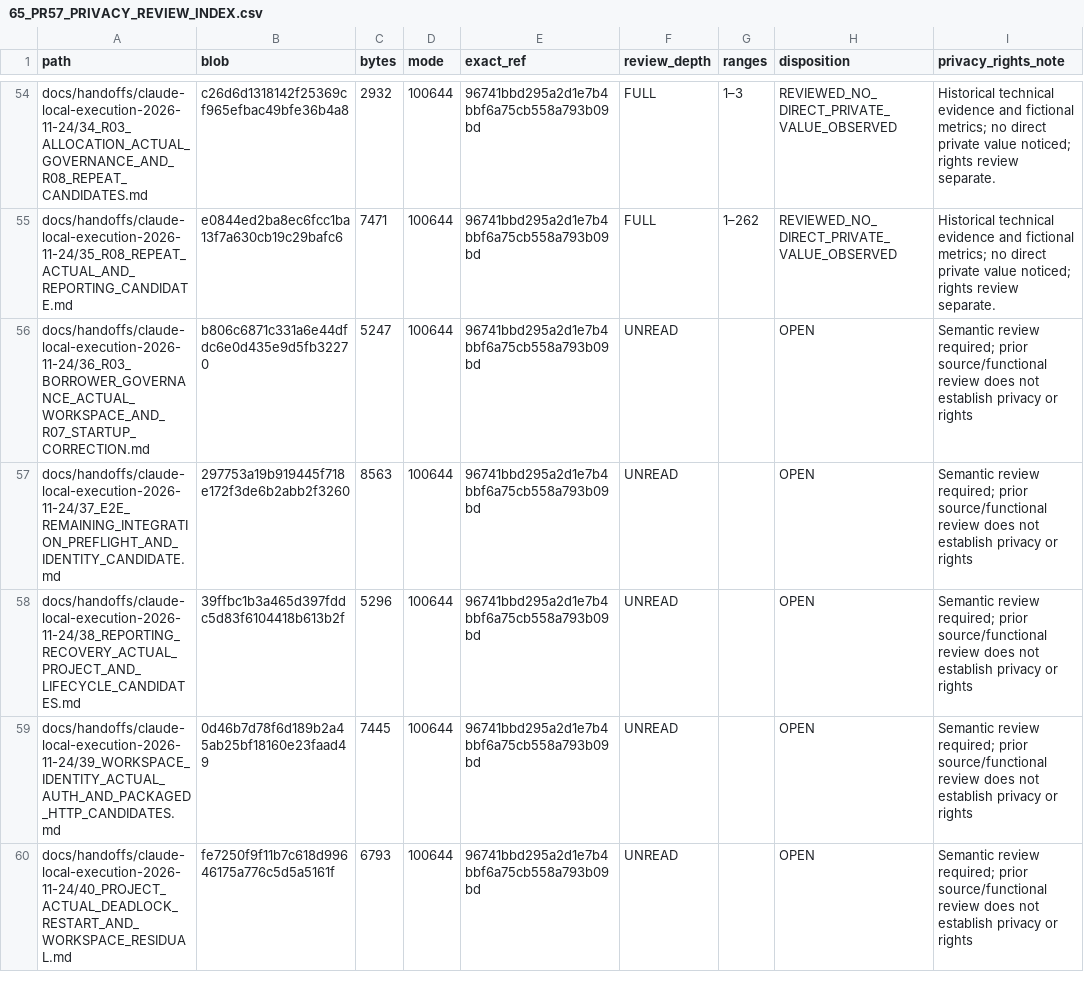
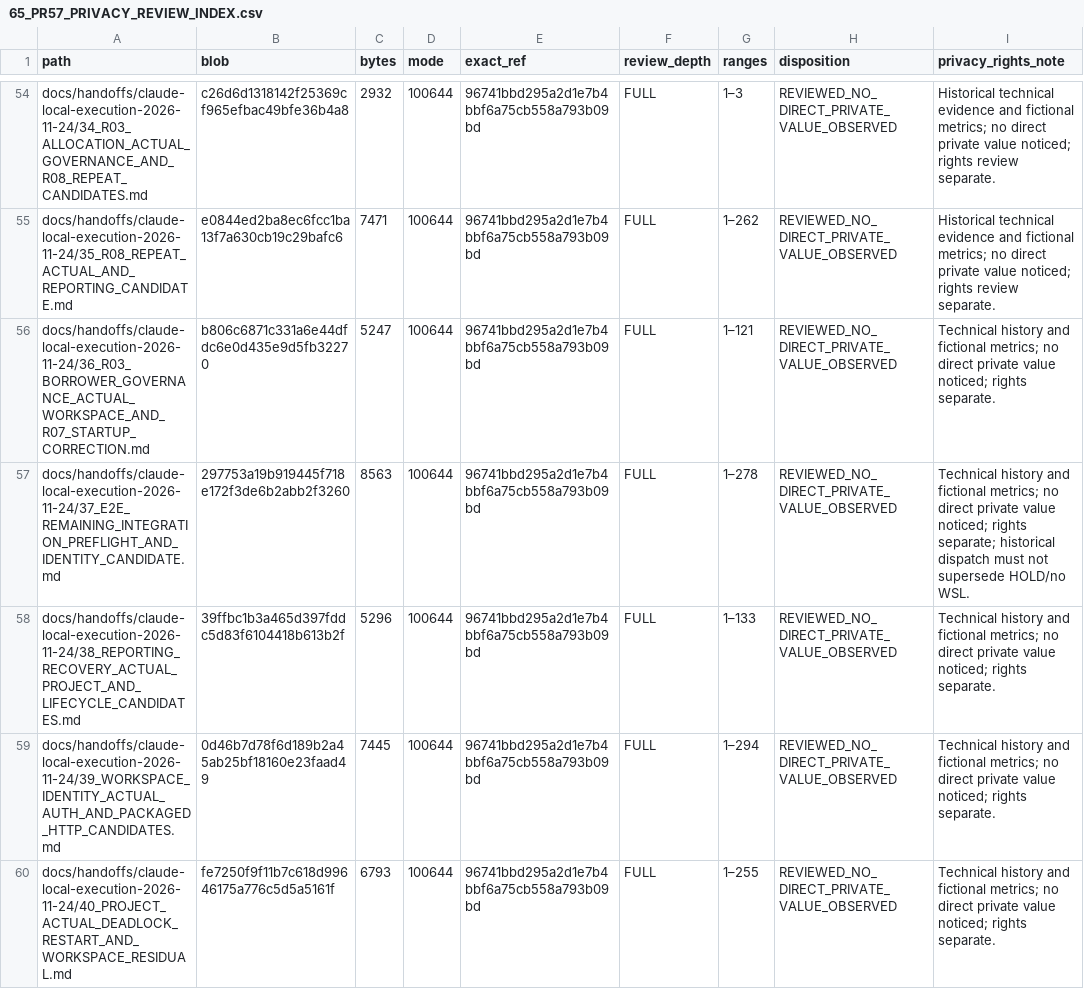
Before and after one commit to newonathe/OrgResource, a CSV file: docs/handoffs/claude-local-execution-2026-11-24/65_PR57_PRIVACY_REVIEW_INDEX.csv, drawn as a sheet; only a part is shown, gaps mark what is left out; the diff covers the shown part only.

Commit message:
Review nine privacy paths and triage route residual evidence

```diff
--- a/docs/handoffs/claude-local-execution-2026-11-24/65_PR57_PRIVACY_REVIEW_INDEX.csv
+++ b/docs/handoffs/claude-local-execution-2026-11-24/65_PR57_PRIVACY_REVIEW_INDEX.csv
@@ -55,6 +55,6 @@
 "docs/handoffs/claude-local-execution-2026-11-24/35_R08_REPEAT_ACTUAL_AND_REPORTING_CANDIDATE.md","e0844ed2ba8ec6fcc1ba13f7a630cb19c29bafc6","7471","100644","96741bbd295a2d1e7b4bbf6a75cb558a793b09bd","FULL","1–262","REVIEWED_NO_DIRECT_PRIVATE_VALUE_OBSERVED","Historical technical evidence and fictional metrics; no direct private value noticed; rights review separate."
-"docs/handoffs/claude-local-execution-2026-11-24/36_R03_BORROWER_GOVERNANCE_ACTUAL_WORKSPACE_AND_R07_STARTUP_CORRECTION.md","b806c6871c331a6e44dfdc6e0d435e9d5fb32270","5247","100644","96741bbd295a2d1e7b4bbf6a75cb558a793b09bd","UNREAD","","OPEN","Semantic review required; prior source/functional review does not establish privacy or rights"
-"docs/handoffs/claude-local-execution-2026-11-24/37_E2E_REMAINING_INTEGRATION_PREFLIGHT_AND_IDENTITY_CANDIDATE.md","297753a19b919445f718e172f3de6b2abb2f3260","8563","100644","96741bbd295a2d1e7b4bbf6a75cb558a793b09bd","UNREAD","","OPEN","Semantic review required; prior source/functional review does not establish privacy or rights"
-"docs/handoffs/claude-local-execution-2026-11-24/38_REPORTING_RECOVERY_ACTUAL_PROJECT_AND_LIFECYCLE_CANDIDATES.md","39ffbc1b3a465d397fddc5d83f6104418b613b2f","5296","100644","96741bbd295a2d1e7b4bbf6a75cb558a793b09bd","UNREAD","","OPEN","Semantic review required; prior source/functional review does not establish privacy or rights"
-"docs/handoffs/claude-local-execution-2026-11-24/39_WORKSPACE_IDENTITY_ACTUAL_AUTH_AND_PACKAGED_HTTP_CANDIDATES.md","0d46b7d78f6d189b2a45ab25bf18160e23faad49","7445","100644","96741bbd295a2d1e7b4bbf6a75cb558a793b09bd","UNREAD","","OPEN","Semantic review required; prior source/functional review does not establish privacy or rights"
-"docs/handoffs/claude-local-execution-2026-11-24/40_PROJECT_ACTUAL_DEADLOCK_RESTART_AND_WORKSPACE_RESIDUAL.md","fe7250f9f11b7c618d99646175a776c5d5a5161f","6793","100644","96741bbd295a2d1e7b4bbf6a75cb558a793b09bd","UNREAD","","OPEN","Semantic review required; prior source/functional review does not establish privacy or rights"
+"docs/handoffs/claude-local-execution-2026-11-24/36_R03_BORROWER_GOVERNANCE_ACTUAL_WORKSPACE_AND_R07_STARTUP_CORRECTION.md","b806c6871c331a6e44dfdc6e0d435e9d5fb32270","5247","100644","96741bbd295a2d1e7b4bbf6a75cb558a793b09bd","FULL","1–121","REVIEWED_NO_DIRECT_PRIVATE_VALUE_OBSERVED","Technical history and fictional metrics; no direct private value noticed; rights separate."
+"docs/handoffs/claude-local-execution-2026-11-24/37_E2E_REMAINING_INTEGRATION_PREFLIGHT_AND_IDENTITY_CANDIDATE.md","297753a19b919445f718e172f3de6b2abb2f3260","8563","100644","96741bbd295a2d1e7b4bbf6a75cb558a793b09bd","FULL","1–278","REVIEWED_NO_DIRECT_PRIVATE_VALUE_OBSERVED","Technical history and fictional metrics; no direct private value noticed; rights separate; historical dispatch must not supersede HOLD/no WSL."
+"docs/handoffs/claude-local-execution-2026-11-24/38_REPORTING_RECOVERY_ACTUAL_PROJECT_AND_LIFECYCLE_CANDIDATES.md","39ffbc1b3a465d397fddc5d83f6104418b613b2f","5296","100644","96741bbd295a2d1e7b4bbf6a75cb558a793b09bd","FULL","1–133","REVIEWED_NO_DIRECT_PRIVATE_VALUE_OBSERVED","Technical history and fictional metrics; no direct private value noticed; rights separate."
+"docs/handoffs/claude-local-execution-2026-11-24/39_WORKSPACE_IDENTITY_ACTUAL_AUTH_AND_PACKAGED_HTTP_CANDIDATES.md","0d46b7d78f6d189b2a45ab25bf18160e23faad49","7445","100644","96741bbd295a2d1e7b4bbf6a75cb558a793b09bd","FULL","1–294","REVIEWED_NO_DIRECT_PRIVATE_VALUE_OBSERVED","Technical history and fictional metrics; no direct private value noticed; rights separate."
+"docs/handoffs/claude-local-execution-2026-11-24/40_PROJECT_ACTUAL_DEADLOCK_RESTART_AND_WORKSPACE_RESIDUAL.md","fe7250f9f11b7c618d99646175a776c5d5a5161f","6793","100644","96741bbd295a2d1e7b4bbf6a75cb558a793b09bd","FULL","1–255","REVIEWED_NO_DIRECT_PRIVATE_VALUE_OBSERVED","Technical history and fictional metrics; no direct private value noticed; rights separate."
```
Also changed, not shown: 16 edited cells elsewhere in this file, 1 other file.
